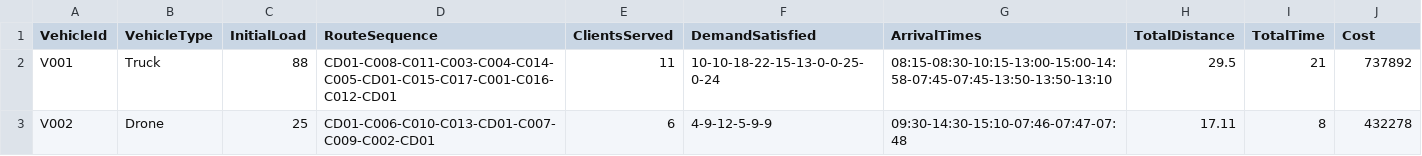
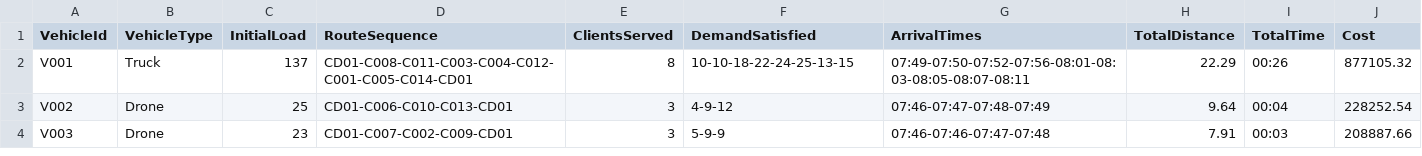
Before and after one commit to S302-prog/Mos-Proyecto1, a CSV file: verificacion_caso2.csv, drawn as a sheet.

Commit message:
Faltan graficas del caso 2 y arreglar tiempos del caso 3

```diff
--- a/verificacion_caso2.csv
+++ b/verificacion_caso2.csv
@@ -1,3 +1,4 @@
 VehicleId,VehicleType,InitialLoad,RouteSequence,ClientsServed,DemandSatisfied,ArrivalTimes,TotalDistance,TotalTime,Cost
-V001,Truck,88,CD01-C008-C011-C003-C004-C014-C005-CD01-C015-C017-C001-C016-C012-CD01,11,10-10-18-22-15-13-0-0-25-0-24,08:15-08:30-10:15-13:00-15:00-14:58-07:45-07:45-13:50-13:50-13:10,29.5,21,737892
-V002,Drone,25,CD01-C006-C010-C013-CD01-C007-C009-C002-CD01,6,4-9-12-5-9-9,09:30-14:30-15:10-07:46-07:47-07:48,17.11,8,432278
+V001,Truck,137,CD01-C008-C011-C003-C004-C012-C001-C005-C014-CD01,8,10-10-18-22-24-25-13-15,07:49-07:50-07:52-07:56-08:01-08:03-08:05-08:07-08:11,22.29,00:26,877105.32
+V002,Drone,25,CD01-C006-C010-C013-CD01,3,4-9-12,07:46-07:47-07:48-07:49,9.64,00:04,228252.54
+V003,Drone,23,CD01-C007-C002-C009-CD01,3,5-9-9,07:46-07:46-07:47-07:48,7.91,00:03,208887.66
```
Also changed, not shown: 1 other file.
